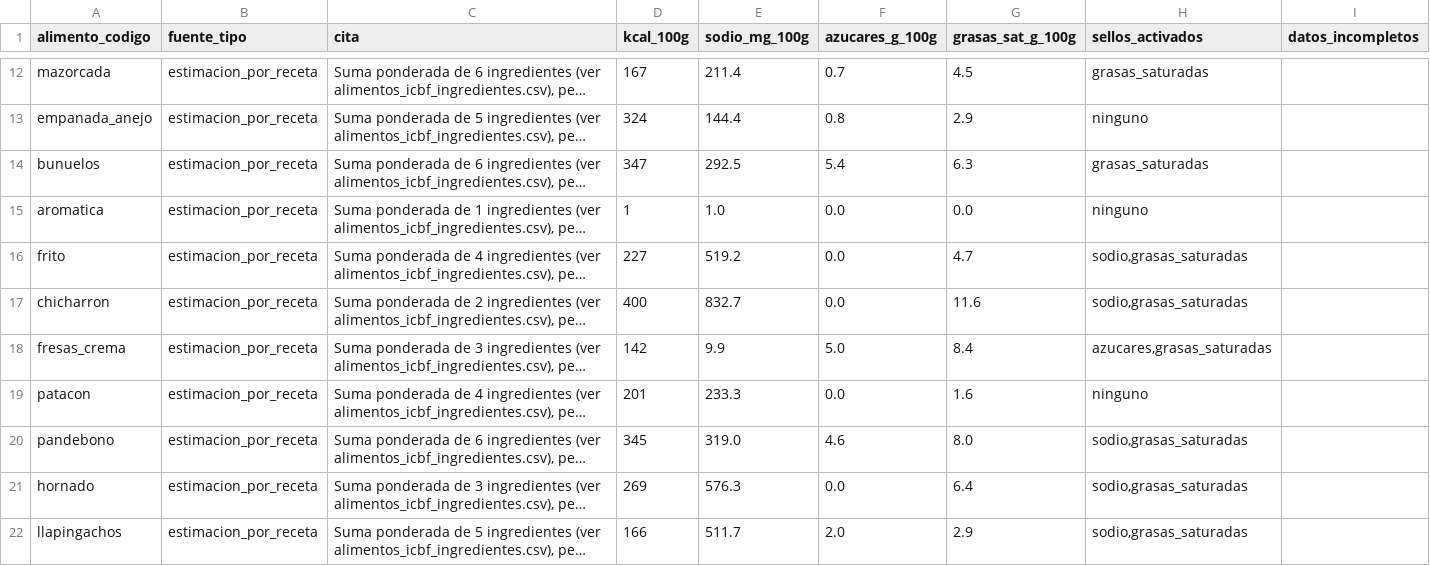
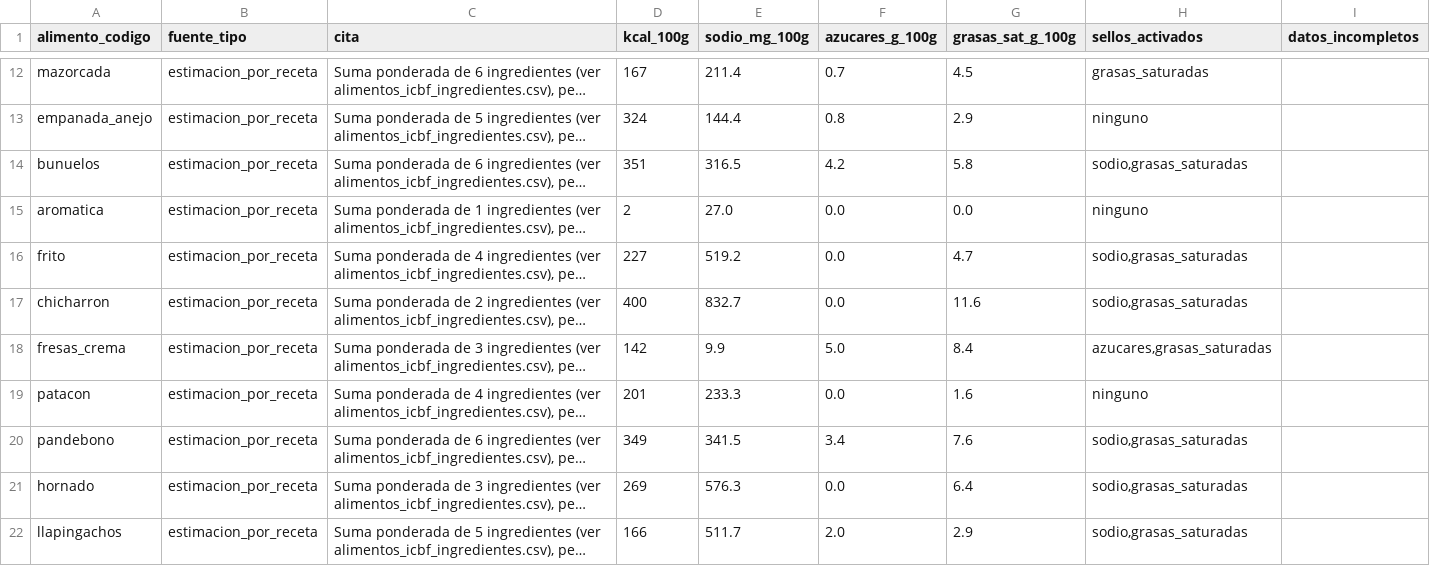
Before and after one commit to Fer-geniee/-Lumea-, a CSV file: alimentos_icbf_fuentes.csv, drawn as a sheet; only a part is shown, gaps mark what is left out; long unchanged cells end in …; the diff covers the shown part only; the diff names each change by its address in the sheet, - before the commit and + after, or states it on an @@ line.

```diff
--- a/alimentos_icbf_fuentes.csv
+++ b/alimentos_icbf_fuentes.csv
-D14 (kcal_100g): 347
+D14 (kcal_100g): 351
-E14 (sodio_mg_100g): 292.5
+E14 (sodio_mg_100g): 316.5
-F14 (azucares_g_100g): 5.4
+F14 (azucares_g_100g): 4.2
-G14 (grasas_sat_g_100g): 6.3
+G14 (grasas_sat_g_100g): 5.8
-H14 (sellos_activados): grasas_saturadas
+H14 (sellos_activados): sodio,grasas_saturadas
-D15 (kcal_100g): 1
+D15 (kcal_100g): 2
-E15 (sodio_mg_100g): 1.0
+E15 (sodio_mg_100g): 27.0
-D20 (kcal_100g): 345
+D20 (kcal_100g): 349
-E20 (sodio_mg_100g): 319.0
+E20 (sodio_mg_100g): 341.5
-F20 (azucares_g_100g): 4.6
+F20 (azucares_g_100g): 3.4
-G20 (grasas_sat_g_100g): 8.0
+G20 (grasas_sat_g_100g): 7.6
```
Also changed, not shown: 1 added row and 11 edited cells elsewhere in this file, alimentos_icbf.csv, alimentos_icbf_ingredientes.csv.
